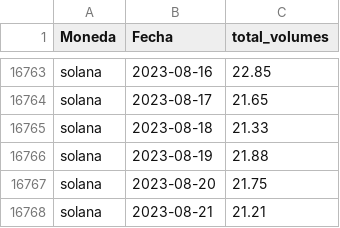
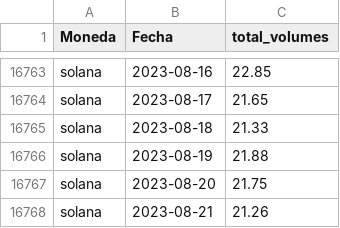
Before and after one commit to Victor624/Henry_2, a CSV file: 00 - DATA/volumen.csv, drawn as a sheet; only a part is shown, gaps mark what is left out.

```diff
--- a/00 - DATA/volumen.csv
+++ b/00 - DATA/volumen.csv
@@ -16767,2 +16767,2 @@ solana,2023-08-19,21.88
 solana,2023-08-20,21.75
-solana,2023-08-21,21.21
+solana,2023-08-21,21.26
```
Also changed, not shown: 00 - DATA/Moneda_cap_hist.csv, 00 - DATA/mayor_cap.csv, 7 other files.
